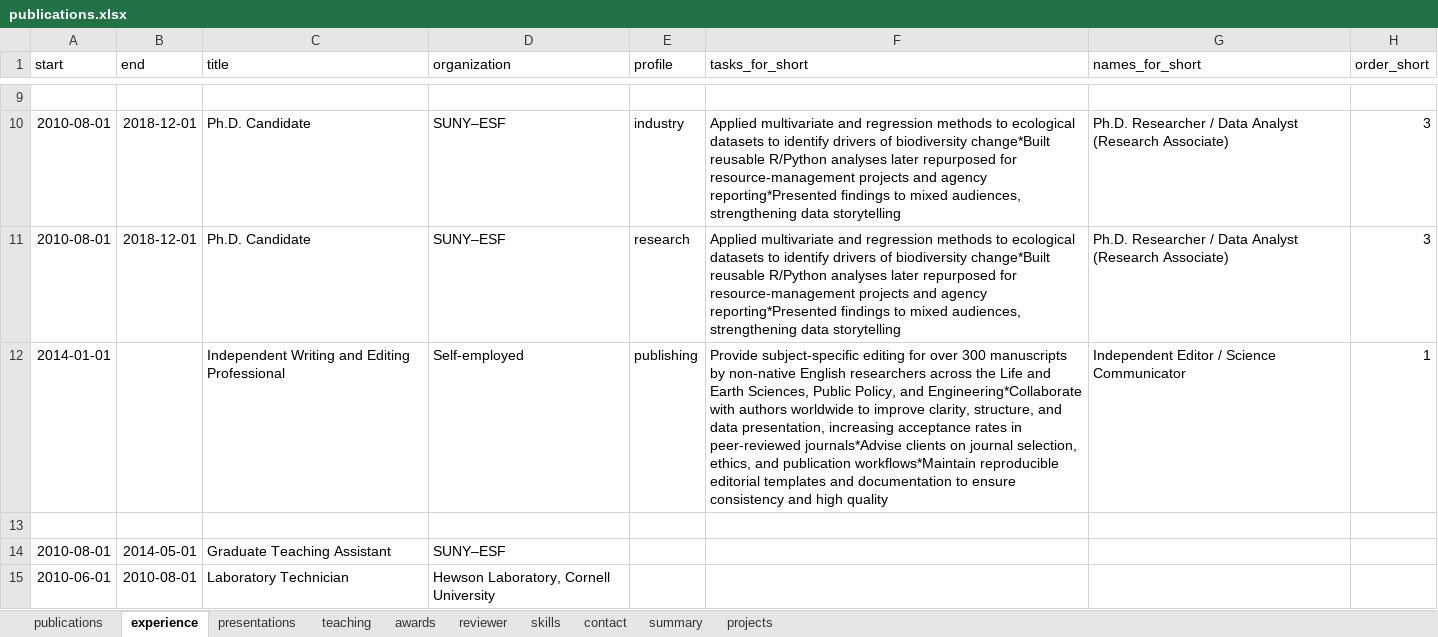
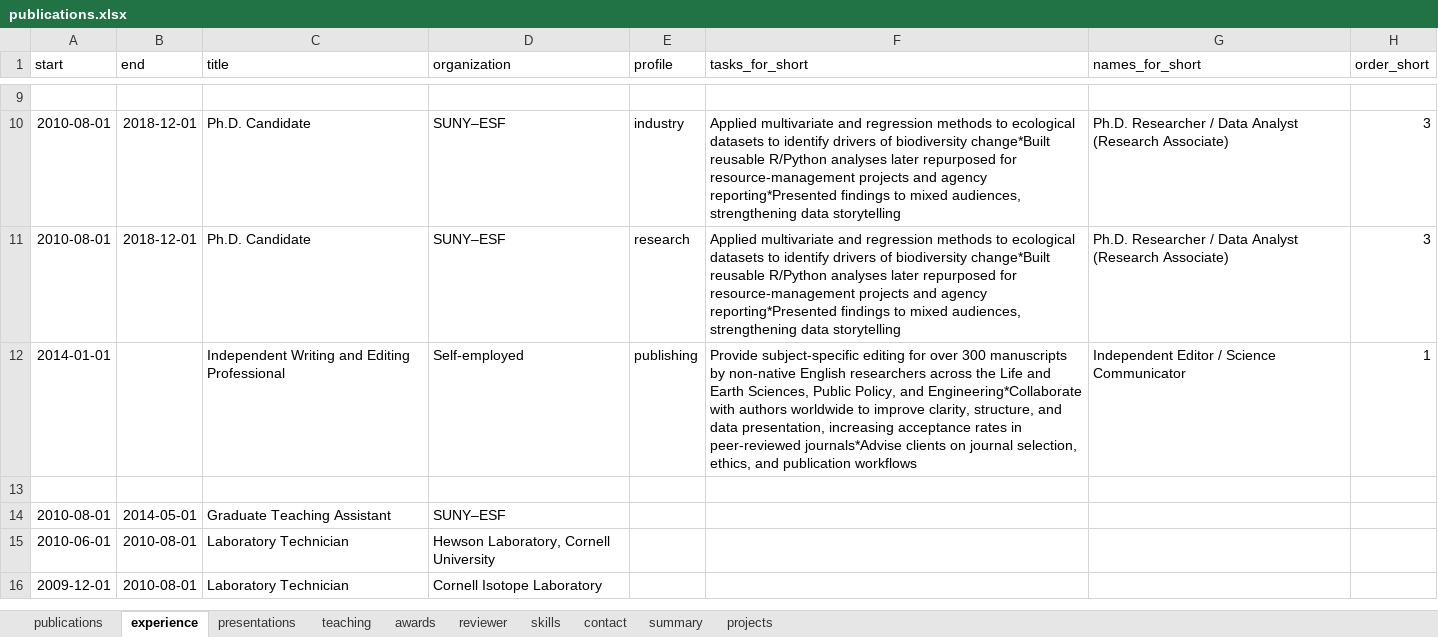
Before and after one commit to mrguyperson/homepage, an Excel workbook: cv/publications.xlsx, sheet experience, drawn as a sheet; only a part is shown, gaps mark what is left out; the shorter side is filled out with more unchanged rows; values as stored, in another font and other column widths than the file's, no borders; the diff names each change by its address in the sheet, - before the commit and + after, or states it on an @@ line.

Commit message:
trimmed some text

```diff
--- a/cv/publications.xlsx (sheet experience)
+++ b/cv/publications.xlsx (sheet experience)
-F12 (tasks_for_short): …and publication workflows*Maintain reproducible editorial templates and documentation to ensure consistency and high quality
+F12 (tasks_for_short): …and publication workflows
```
